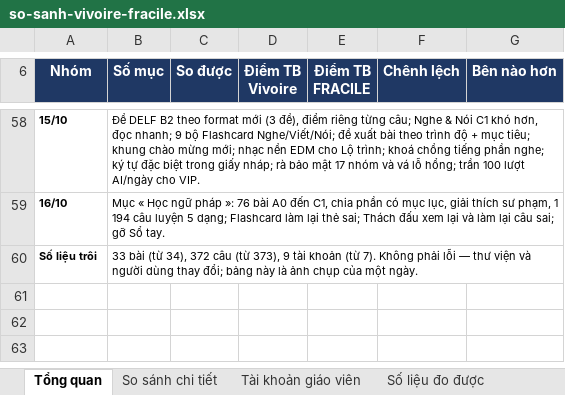
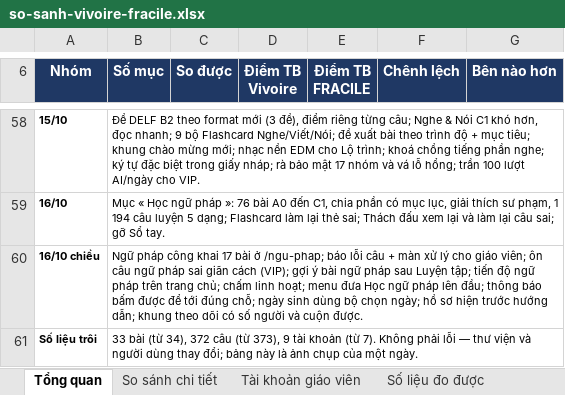
Before and after one commit to dhunff/ma-classe-de-francais, an Excel workbook: docs/so-sanh-vivoire-fracile.xlsx, sheet Tổng quan, drawn as a sheet; only a part is shown, gaps mark what is left out; values as stored, in another font and other column widths than the file's, no borders; the diff names each change by its address in the sheet, - before the commit and + after, or states it on an @@ line.

```diff
--- a/docs/so-sanh-vivoire-fracile.xlsx (sheet Tổng quan)
+++ b/docs/so-sanh-vivoire-fracile.xlsx (sheet Tổng quan)
+row 60: 16/10 chiều | Ngữ pháp công khai 17 bài ở /ngu-phap; báo lỗi câu + màn xử lý cho giáo viên; ôn câu ngữ pháp sai giãn cách (VIP); gợi ý bài ngữ pháp sau Luyện tập; tiến độ ngữ pháp trên trang chủ; chấm linh hoạt; menu đưa Học ngữ pháp lên đầu; thông báo bấm được để tới đúng chỗ; ngày sinh dùng bộ chọn ngày; hồ sơ hiện trước hướng dẫn; khung theo dõi có số người và cuộn được.
```
Also changed, not shown: sheet So sánh chi tiết.
